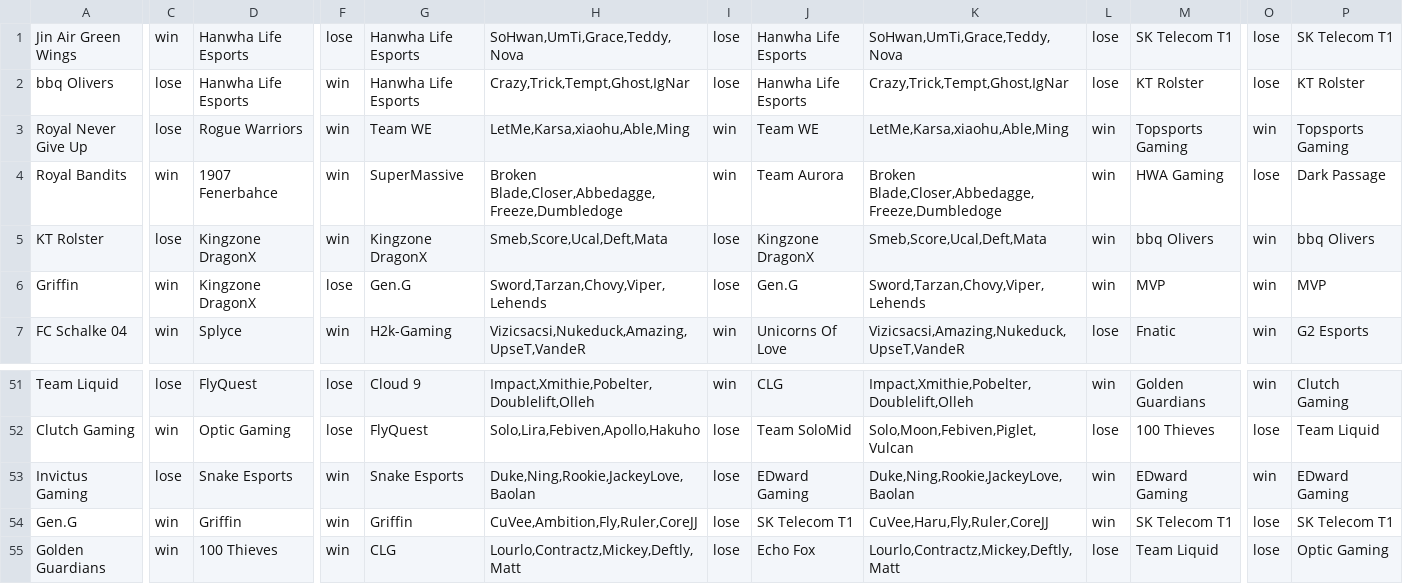
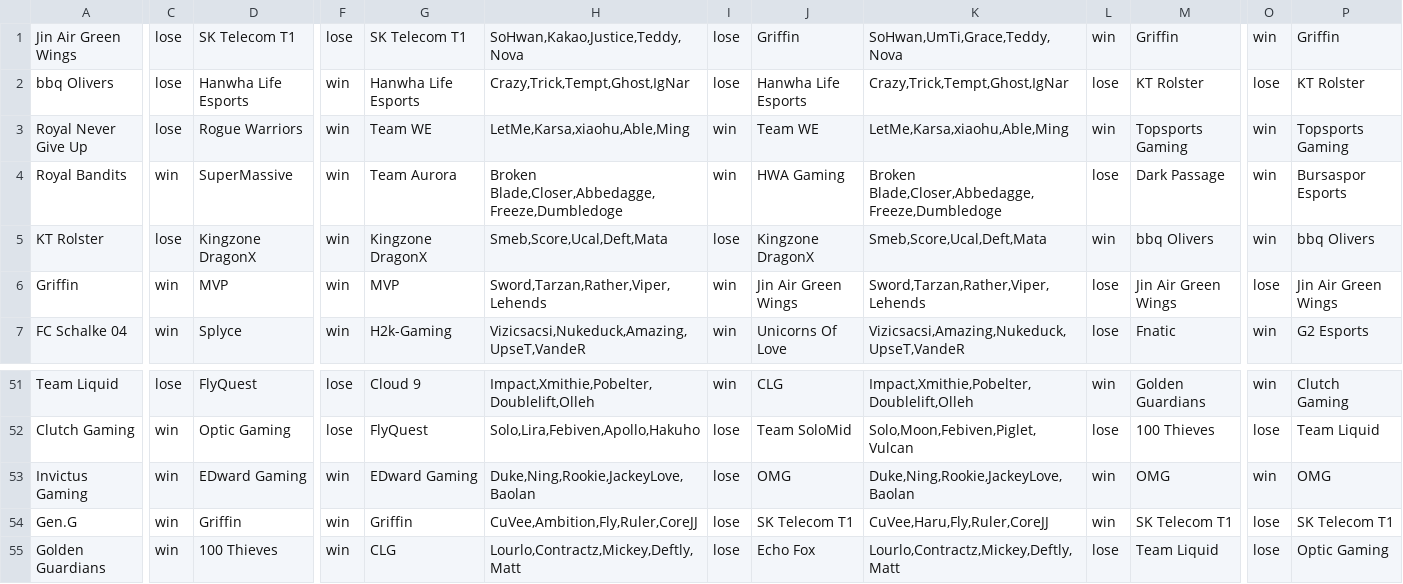
Before and after one commit to Ledareg/e-sports, a CSV file: Excel data/Team_last_game_data.csv, drawn as a sheet; only a part is shown, gaps mark what is left out; the diff covers the shown part only; the diff names each change by its address in the sheet, - before the commit and + after, or states it on an @@ line.

```diff
--- a/Excel data/Team_last_game_data.csv
+++ b/Excel data/Team_last_game_data.csv
-C1: win
+C1: lose
-D1: Hanwha Life Esports
+D1: SK Telecom T1
-G1: Hanwha Life Esports
+G1: SK Telecom T1
-H1: SoHwan,UmTi,Grace,Teddy,Nova
+H1: SoHwan,Kakao,Justice,Teddy,Nova
-J1: Hanwha Life Esports
+J1: Griffin
-L1: lose
+L1: win
-M1: SK Telecom T1
+M1: Griffin
-O1: lose
+O1: win
-P1: SK Telecom T1
+P1: Griffin
-D4: 1907 Fenerbahce
+D4: SuperMassive
-G4: SuperMassive
+G4: Team Aurora
-J4: Team Aurora
+J4: HWA Gaming
-L4: win
+L4: lose
-M4: HWA Gaming
+M4: Dark Passage
-O4: lose
+O4: win
-P4: Dark Passage
+P4: Bursaspor Esports
-D6: Kingzone DragonX
+D6: MVP
-F6: lose
+F6: win
-G6: Gen.G
+G6: MVP
-H6: Sword,Tarzan,Chovy,Viper,Lehends
+H6: Sword,Tarzan,Rather,Viper,Lehends
-I6: lose
+I6: win
-J6: Gen.G
+J6: Jin Air Green Wings
-K6: Sword,Tarzan,Chovy,Viper,Lehends
+K6: Sword,Tarzan,Rather,Viper,Lehends
-L6: win
+L6: lose
-M6: MVP
+M6: Jin Air Green Wings
-O6: win
+O6: lose
-P6: MVP
+P6: Jin Air Green Wings
-C53: lose
+C53: win
-D53: Snake Esports
+D53: EDward Gaming
-G53: Snake Esports
+G53: EDward Gaming
-J53: EDward Gaming
+J53: OMG
-M53: EDward Gaming
+M53: OMG
-P53: EDward Gaming
+P53: OMG
```
Also changed, not shown: 115 edited cells elsewhere in this file, Excel data/Excel_data.csv.
